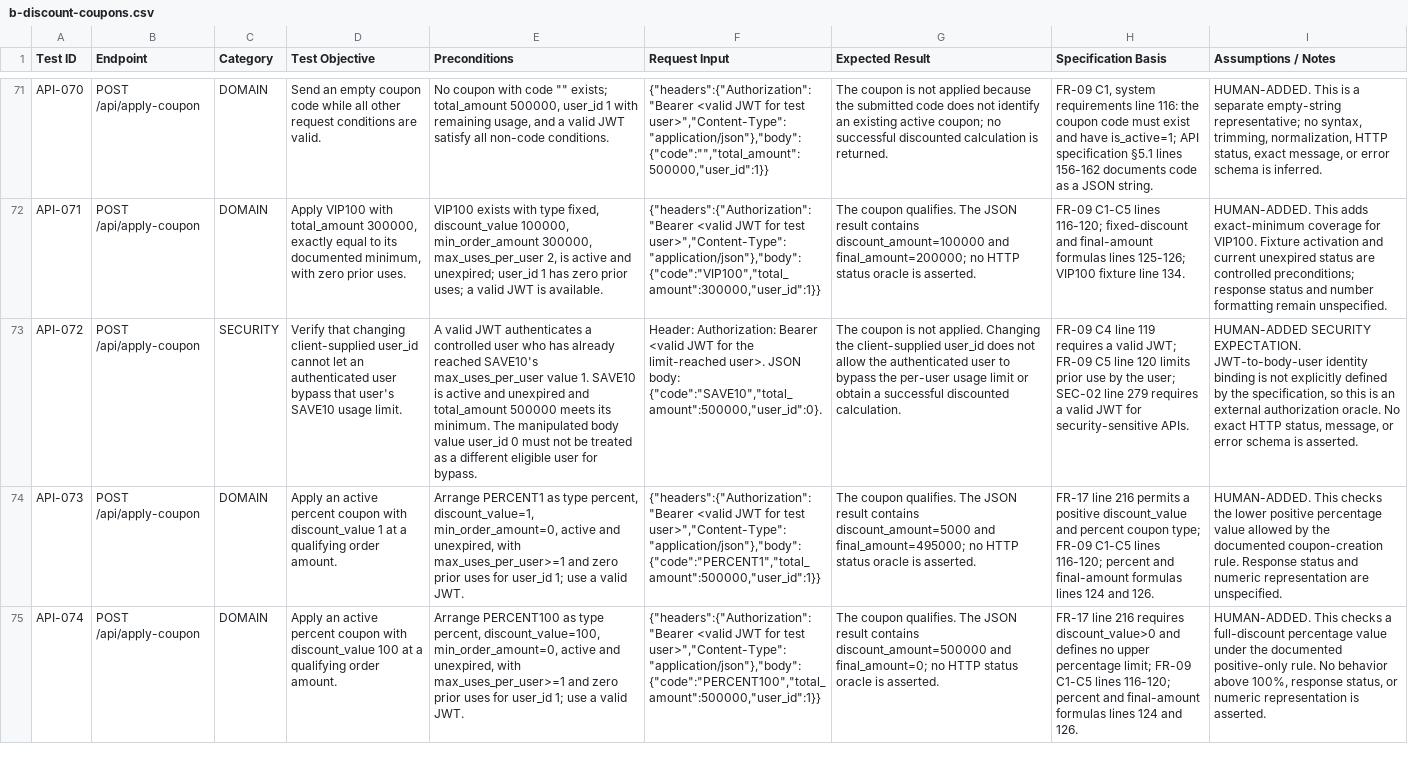
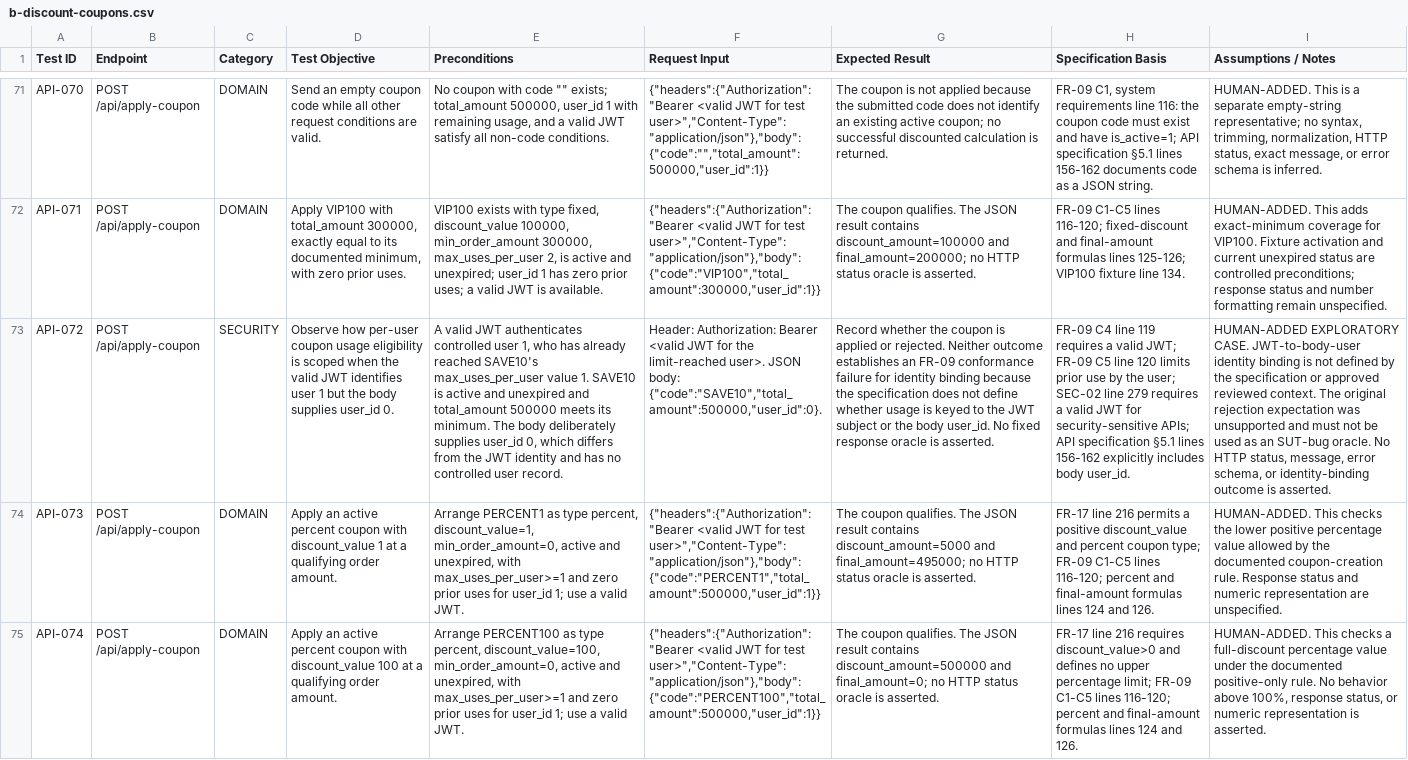
Before and after one commit to vntthanh/SoftwareTesting-HW06, a CSV file: test-cases/b-discount-coupons.csv, drawn as a sheet; only a part is shown, gaps mark what is left out; the diff names each change by its address in the sheet, - before the commit and + after, or states it on an @@ line.

Commit message:
Refactor API-067 and API-072 tests for clarity and security

```diff
--- a/test-cases/b-discount-coupons.csv
+++ b/test-cases/b-discount-coupons.csv
-D73 (Test Objective): Verify that changing client-supplied user_id cannot let an authenticated user bypass that user's SAVE10 usage limit.
+D73 (Test Objective): Observe how per-user coupon usage eligibility is scoped when the valid JWT identifies user 1 but the body supplies user_id 0.
-E73 (Preconditions): …JWT authenticates a controlled user who has already reached SAVE10's max_uses_per_user value 1. SAVE10 is active and unexpired and total_amount 500000 meets its minimum. The manipulated body value user_id 0 must not be treated as a different eligible user for bypass.
+E73 (Preconditions): …JWT authenticates controlled user 1, who has already reached SAVE10's max_uses_per_user value 1. SAVE10 is active and unexpired and total_amount 500000 meets its minimum. The body deliberately supplies user_id 0, which differs from the JWT identity and has no controlled user record.
-G73 (Expected Result): The coupon is not applied. Changing the client-supplied user_id does not allow the authenticated user to bypass the per-user usage limit or obtain a successful discounted calculation.
+G73 (Expected Result): Record whether the coupon is applied or rejected. Neither outcome establishes an FR-09 conformance failure for identity binding because the specification does not define whether usage is keyed to the JWT subject or the body user_id. No fixed response oracle is asserted.
-H73 (Specification Basis): …for security-sensitive APIs.
+H73 (Specification Basis): …for security-sensitive APIs; API specification §5.1 lines 156-162 explicitly includes body user_id.
-I73 (Assumptions / Notes): HUMAN-ADDED SECURITY EXPECTATION. JWT-to-body-user identity binding is not explicitly defined by the specification, so this is an external authorization oracle. No exact HTTP status, message, or error schema is asserted.
+I73 (Assumptions / Notes): HUMAN-ADDED EXPLORATORY CASE. JWT-to-body-user identity binding is not defined by the specification or approved reviewed context. The original rejection expectation was unsupported and must not be used as an SUT-bug oracle. No HTTP status, message, error schema, or identity-binding outcome is asserted.
```
Also changed, not shown: 4 other files.
